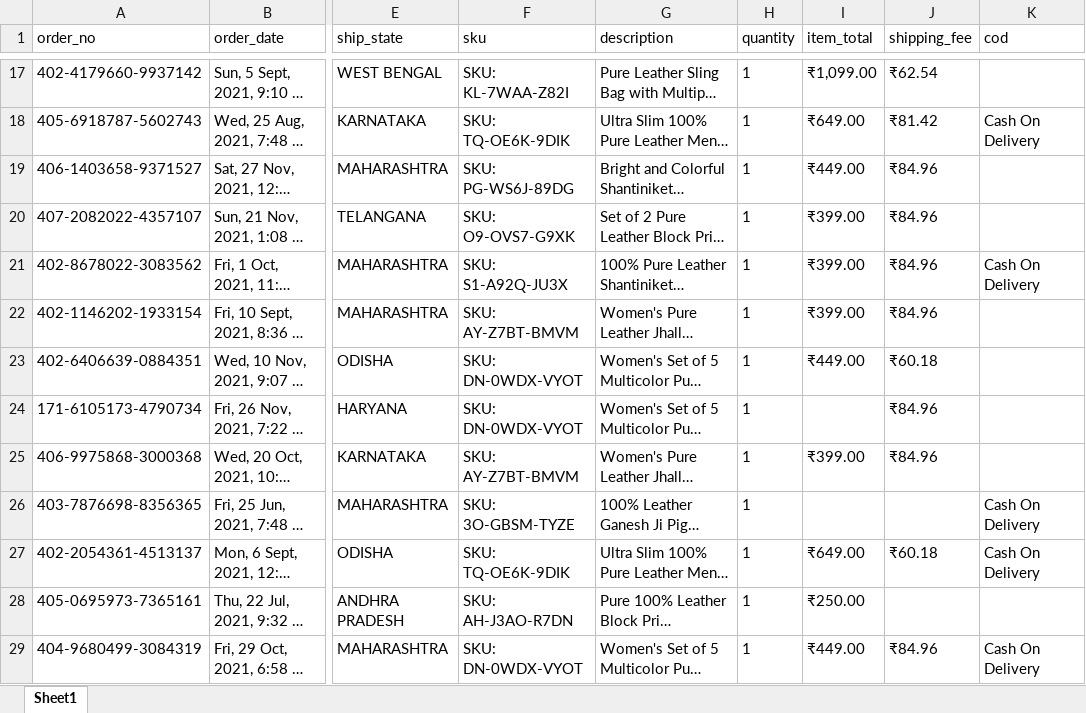
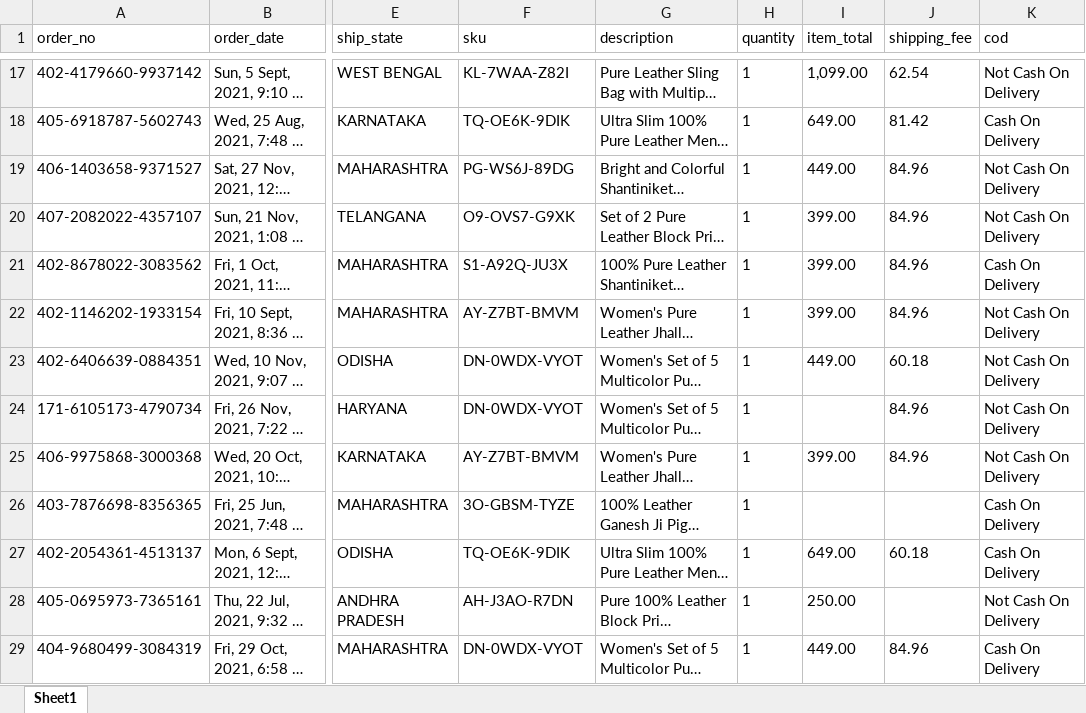
Before and after one commit to zLulus/NotePractice, an Excel workbook: ML .NET/OrderStatusPrediction/OrderStatusPrediction.Train/TrainData/orders_data.xlsx, sheet Sheet1, drawn as a sheet; only a part is shown, gaps mark what is left out; long unchanged cells end in …; values as stored, in another font and other column widths than the file's, no borders; the diff covers the shown part only; the diff names each change by its address in the sheet, - before the commit and + after, or states it on an @@ line.

```diff
--- a/ML .NET/OrderStatusPrediction/OrderStatusPrediction.Train/TrainData/orders_data.xlsx (sheet Sheet1)
+++ b/ML .NET/OrderStatusPrediction/OrderStatusPrediction.Train/TrainData/orders_data.xlsx (sheet Sheet1)
-F17 (sku): SKU: KL-7WAA-Z82I
+F17 (sku): KL-7WAA-Z82I
-I17 (item_total): ₹1,099.00
+I17 (item_total): 1,099.00
-J17 (shipping_fee): ₹62.54
+J17 (shipping_fee): 62.54
-K17 (cod): (empty)
+K17 (cod): Not Cash On Delivery
-F18 (sku): SKU: TQ-OE6K-9DIK
+F18 (sku): TQ-OE6K-9DIK
-I18 (item_total): ₹649.00
+I18 (item_total): 649.00
-J18 (shipping_fee): ₹81.42
+J18 (shipping_fee): 81.42
-F19 (sku): SKU: PG-WS6J-89DG
+F19 (sku): PG-WS6J-89DG
-I19 (item_total): ₹449.00
+I19 (item_total): 449.00
-J19:J22 (shipping_fee): ₹84.96
+J19:J22 (shipping_fee): 84.96
-K19:K20 (cod): (empty)
+K19:K20 (cod): Not Cash On Delivery
-F20 (sku): SKU: O9-OVS7-G9XK
+F20 (sku): O9-OVS7-G9XK
-I20:I22 (item_total): ₹399.00
+I20:I22 (item_total): 399.00
-F21 (sku): SKU: S1-A92Q-JU3X
+F21 (sku): S1-A92Q-JU3X
-F22 (sku): SKU: AY-Z7BT-BMVM
+F22 (sku): AY-Z7BT-BMVM
-K22:K25 (cod): (empty)
+K22:K25 (cod): Not Cash On Delivery
-F23:F24 (sku): SKU: DN-0WDX-VYOT
+F23:F24 (sku): DN-0WDX-VYOT
-I23 (item_total): ₹449.00
+I23 (item_total): 449.00
-J23 (shipping_fee): ₹60.18
+J23 (shipping_fee): 60.18
-J24:J25 (shipping_fee): ₹84.96
+J24:J25 (shipping_fee): 84.96
-F25 (sku): SKU: AY-Z7BT-BMVM
+F25 (sku): AY-Z7BT-BMVM
-I25 (item_total): ₹399.00
+I25 (item_total): 399.00
-F26 (sku): SKU: 3O-GBSM-TYZE
+F26 (sku): 3O-GBSM-TYZE
-F27 (sku): SKU: TQ-OE6K-9DIK
+F27 (sku): TQ-OE6K-9DIK
-I27 (item_total): ₹649.00
+I27 (item_total): 649.00
-J27 (shipping_fee): ₹60.18
+J27 (shipping_fee): 60.18
-F28 (sku): SKU: AH-J3AO-R7DN
+F28 (sku): AH-J3AO-R7DN
-I28 (item_total): ₹250.00
+I28 (item_total): 250.00
-K28 (cod): (empty)
+K28 (cod): Not Cash On Delivery
-F29 (sku): SKU: DN-0WDX-VYOT
+F29 (sku): DN-0WDX-VYOT
-I29 (item_total): ₹449.00
+I29 (item_total): 449.00
-J29 (shipping_fee): ₹84.96
+J29 (shipping_fee): 84.96
```
Also changed, not shown: 550 edited cells elsewhere in this sheet, 25 other files.
